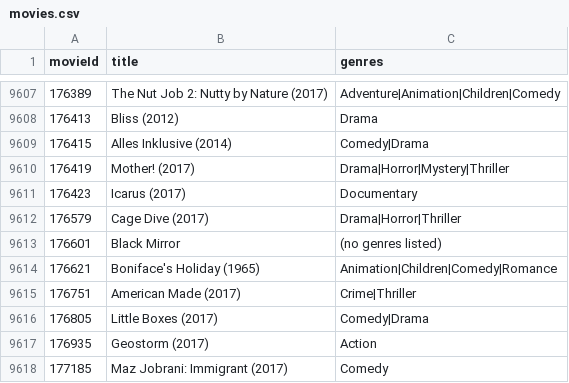
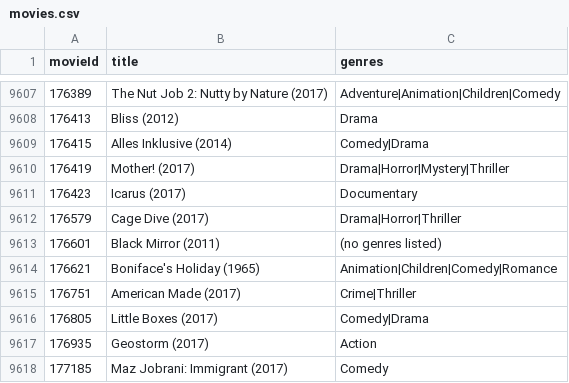
Before and after one commit to joshmiddlecote/cs22, a CSV file: data/ml-latest-small/movies.csv, drawn as a sheet; only a part is shown, gaps mark what is left out; the diff covers the shown part only.

```diff
--- a/data/ml-latest-small/movies.csv
+++ b/data/ml-latest-small/movies.csv
@@ -9612,3 +9612,3 @@ movieId,title,genres
 176579,Cage Dive (2017),Drama|Horror|Thriller
-176601,Black Mirror,(no genres listed)
+176601,Black Mirror (2011),(no genres listed)
 176621,Boniface's Holiday (1965),Animation|Children|Comedy|Romance
```
Also changed, not shown: 12 edited cells elsewhere in this file, 6 other files.
